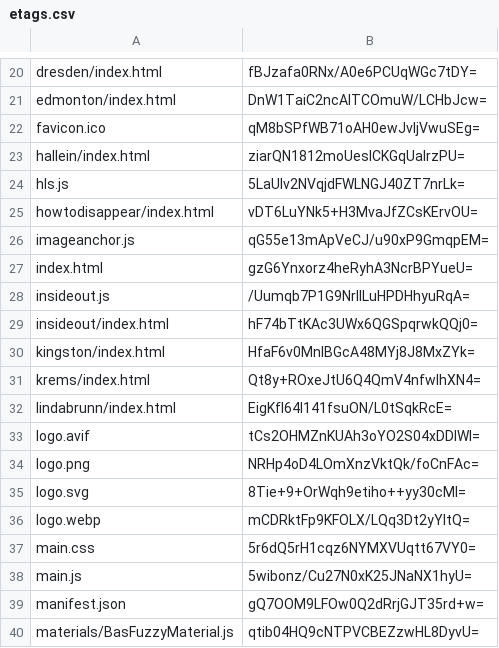
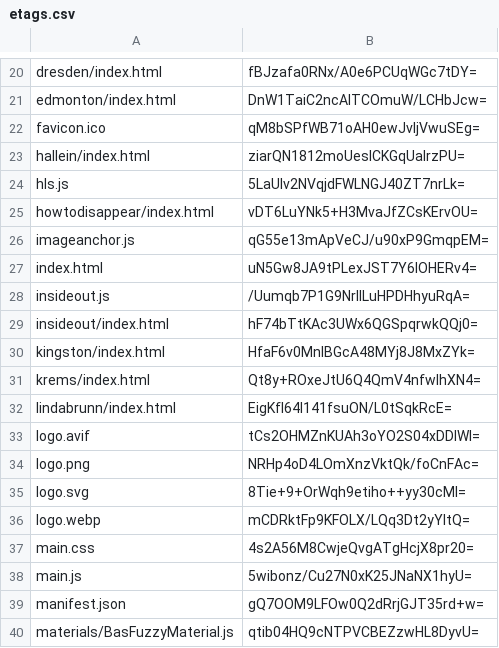
Before and after one commit to artificialmuseum/staging, a CSV file: docs/etags.csv, drawn as a sheet; only a part is shown, gaps mark what is left out.

```diff
--- a/docs/etags.csv
+++ b/docs/etags.csv
@@ -26,3 +26,3 @@ howtodisappear/index.html,vDT6LuYNk5+H3MvaJfZCsKErvOU=
 imageanchor.js,qG55e13mApVeCJ/u90xP9GmqpEM=
-index.html,gzG6Ynxorz4heRyhA3NcrBPYueU=
+index.html,uN5Gw8JA9tPLexJST7Y6lOHERv4=
 insideout.js,/Uumqb7P1G9NrllLuHPDHhyuRqA=
@@ -36,3 +36,3 @@ logo.svg,8Tie+9+OrWqh9etiho++yy30cMI=
 logo.webp,mCDRktFp9KFOLX/LQq3Dt2yYItQ=
-main.css,5r6dQ5rH1cqz6NYMXVUqtt67VY0=
+main.css,4s2A56M8CwjeQvgATgHcjX8pr20=
 main.js,5wibonz/Cu27N0xK25JNaNX1hyU=
```
Also changed, not shown: 4 other files.
